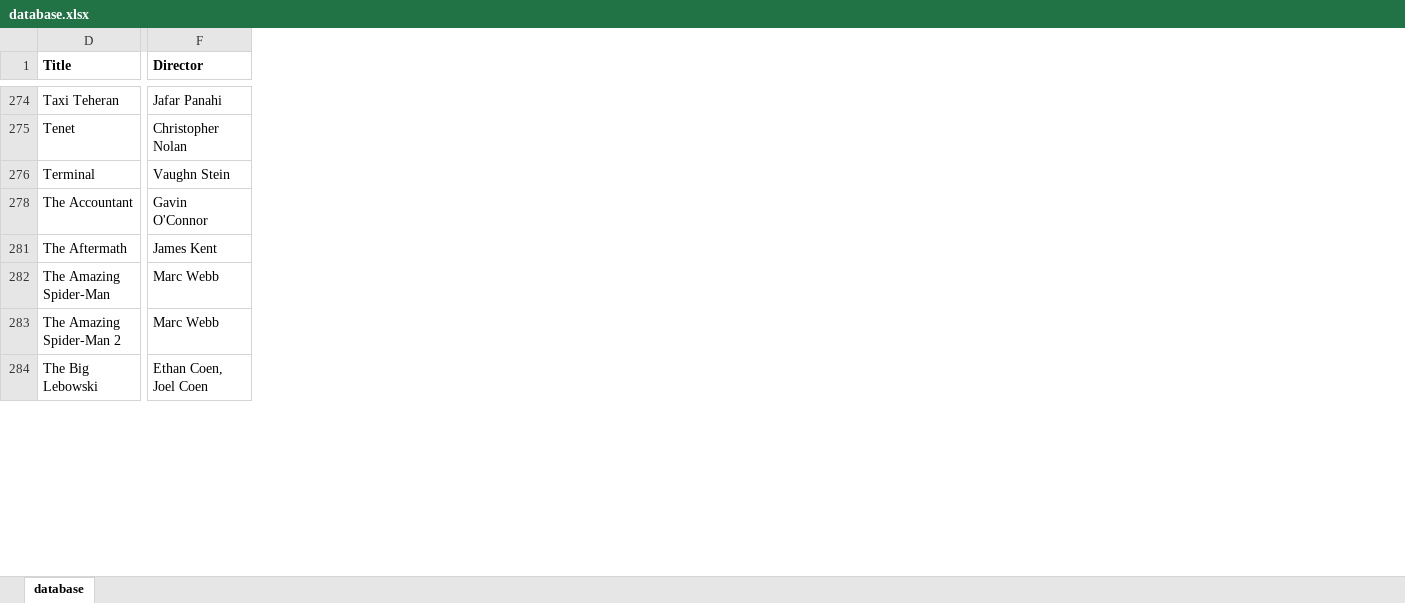
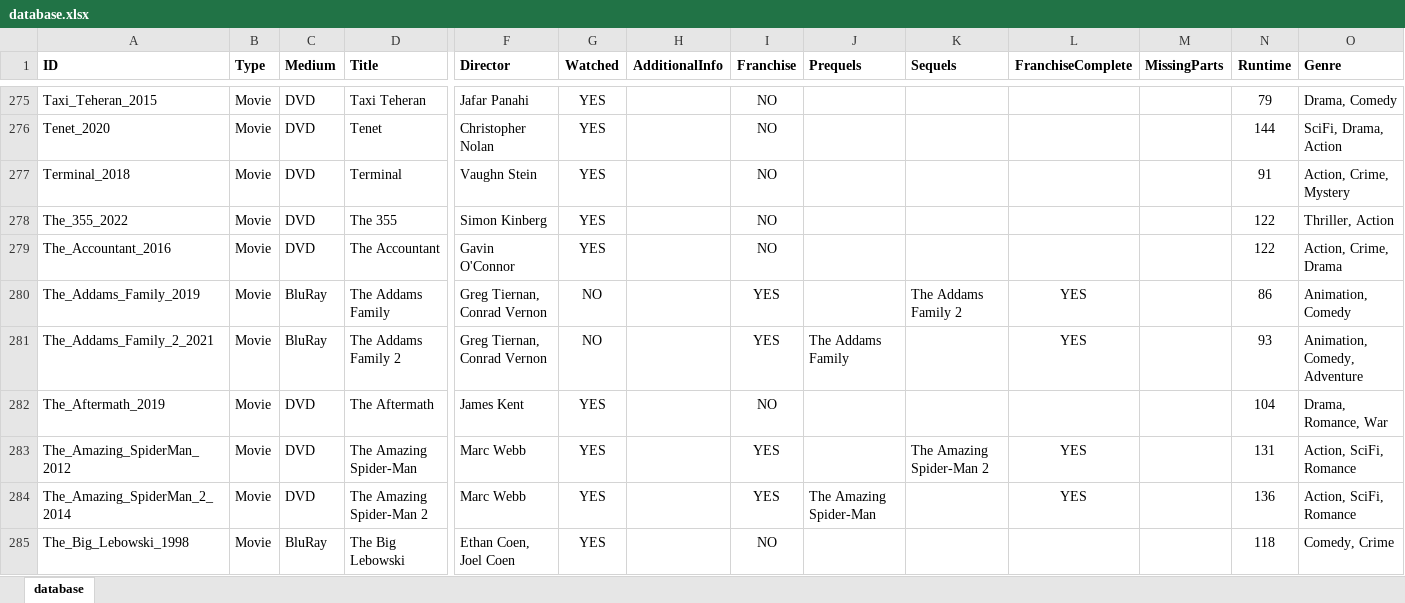
Before and after one commit to hanneysaurus/vue-dabad, an Excel workbook: content/database.xlsx, sheet database, drawn as a sheet; only a part is shown, gaps mark what is left out; values as stored, in another font and other column widths than the file's, no borders; rows hold the shown columns only; the diff covers the shown part only; the diff names each change by its address in the sheet, - before the commit and + after, or states it on an @@ line.

```diff
--- a/content/database.xlsx (sheet database)
+++ b/content/database.xlsx (sheet database)
@@ column A (ID) unhidden, rows 275-277: Taxi_Teheran_2015 | Tenet_2020 | Terminal_2018; row 279: The_Accountant_2016; rows 282-285: The_Aftermath_2019 | The_Amazing_SpiderMan_2012 | The_Amazing_SpiderMan_2_2014 | The_Big_Lebowski_1998 @@
@@ column B (Type) unhidden, rows 275-277: all Movie; row 279: Movie; rows 282-285: all Movie @@
@@ column C (Medium) unhidden, rows 275-277: all DVD; row 279: DVD; rows 282-285: DVD | DVD | DVD | BluRay @@
@@ column G (Watched) unhidden, rows 275-277: all YES; row 279: YES; rows 282-285: all YES @@
@@ column H (AdditionalInfo) unhidden, empty @@
@@ column I (Franchise) unhidden, rows 275-277: all NO; row 279: NO; rows 282-285: NO | YES | YES | NO @@
@@ column J (Prequels) unhidden, row 284: The Amazing Spider-Man @@
@@ column K (Sequels) unhidden, row 283: The Amazing Spider-Man 2 @@
@@ column L (FranchiseComplete) unhidden, rows 283-284: YES | YES @@
@@ column M (MissingParts) unhidden, empty @@
@@ column N (Runtime) unhidden, rows 275-277: 79 | 144 | 91; row 279: 122; rows 282-285: 104 | 131 | 136 | 118 @@
+column O (Genre), rows 275-277: Drama, Comedy | SciFi, Drama, Action | Action, Crime, Mystery; row 279: Action, Crime, Drama; rows 282-285: Drama, Romance, War | Action, SciFi, Romance | Action, SciFi, Romance | Comedy, Crime
+row 278: The_355_2022 | Movie | DVD | The 355 | Simon Kinberg | YES |  | NO |  |  |  |  | 122 | Thriller, Action
+row 280: The_Addams_Family_2019 | Movie | BluRay | The Addams Family | Greg Tiernan, Conrad Vernon | NO |  | YES |  | The Addams Family 2 | YES |  | 86 | Animation, Comedy
+row 281: The_Addams_Family_2_2021 | Movie | BluRay | The Addams Family 2 | Greg Tiernan, Conrad Vernon | NO |  | YES | The Addams Family |  | YES |  | 93 | Animation, Comedy, Adventure
```
Also changed, not shown: 69 added rows and 1 removed row elsewhere in this sheet, hidden cells, 5 other files.
